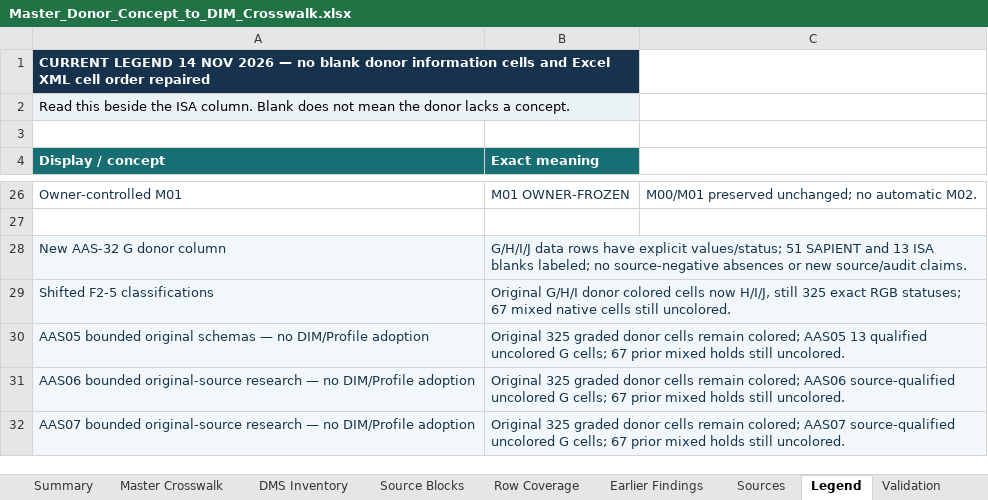
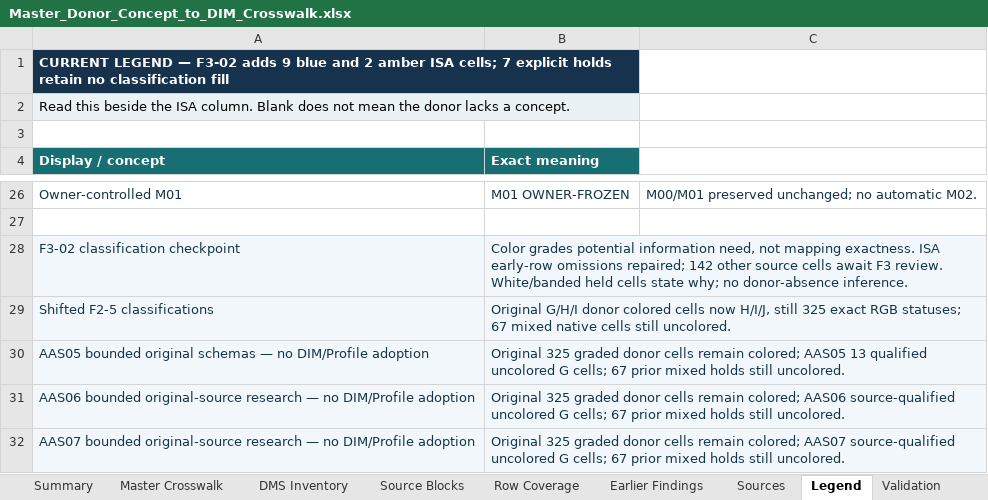
Before and after one commit to OS4CSAPI/glaux-client, an Excel workbook: Docs/Research/DIM_Profile_V2/Donor_DIM_Crosswalk/Master_Donor_Concept_to_DIM_Crosswalk.xlsx, sheet Legend, drawn as a sheet; only a part is shown, gaps mark what is left out; values as stored, in another font and other column widths than the file's, no borders; removed rows and columns are numbered as before the commit, all else as after; the diff names each change by its address in the sheet, - before the commit and + after, or states it on an @@ line.

Commit message:
research(dim-v2): classify 18 ISA early comparisons in F3-02

```diff
--- a/Docs/Research/DIM_Profile_V2/Donor_DIM_Crosswalk/Master_Donor_Concept_to_DIM_Crosswalk.xlsx (sheet Legend)
+++ b/Docs/Research/DIM_Profile_V2/Donor_DIM_Crosswalk/Master_Donor_Concept_to_DIM_Crosswalk.xlsx (sheet Legend)
-A1 (Display / concept): CURRENT LEGEND 14 NOV 2026 — no blank donor information cells and Excel XML cell order repaired
+A1 (Display / concept): CURRENT LEGEND — F3-02 adds 9 blue and 2 amber ISA cells; 7 explicit holds retain no classification fill
-row 28: New AAS-32 G donor column | G/H/I/J data rows have explicit values/status; 51 SAPIENT and 13 ISA blanks labeled; no source-negative absences or new source/audit claims.
+row 28: F3-02 classification checkpoint | Color grades potential information need, not mapping exactness. ISA early-row omissions repaired; 142 other source cells await F3 review. White/banded held cells state why; no donor-absence inference.
```
Also changed, not shown: sheet DIM Register, sheet Master Crosswalk, sheet Validation, sheet Summary, 18 other files.
